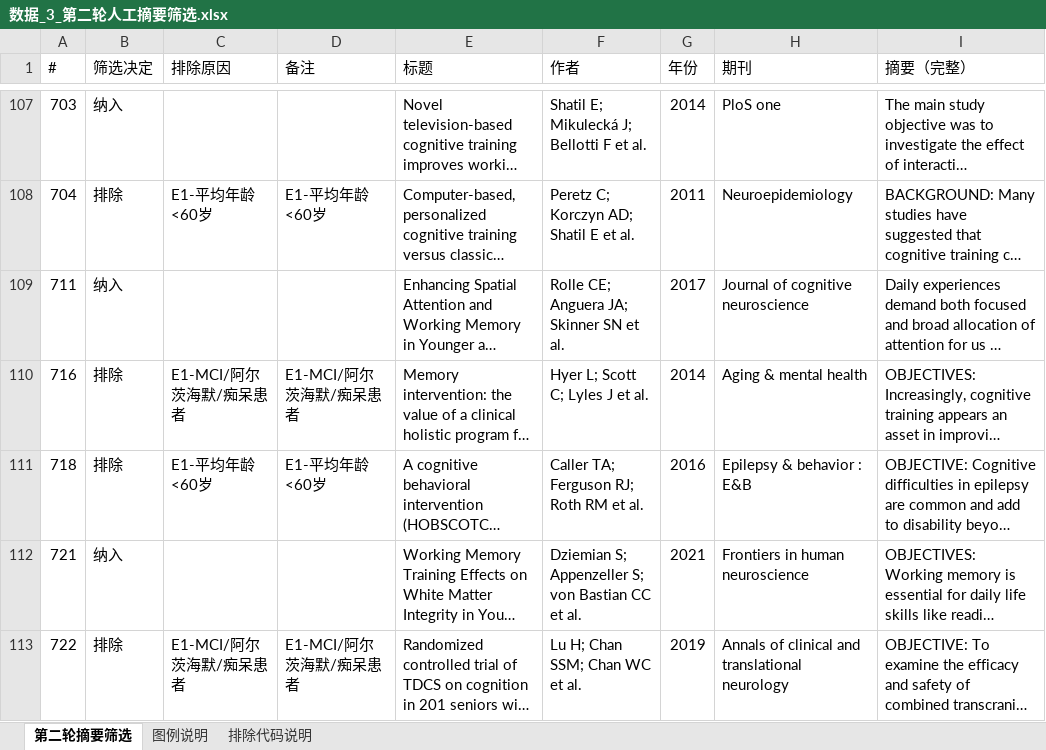
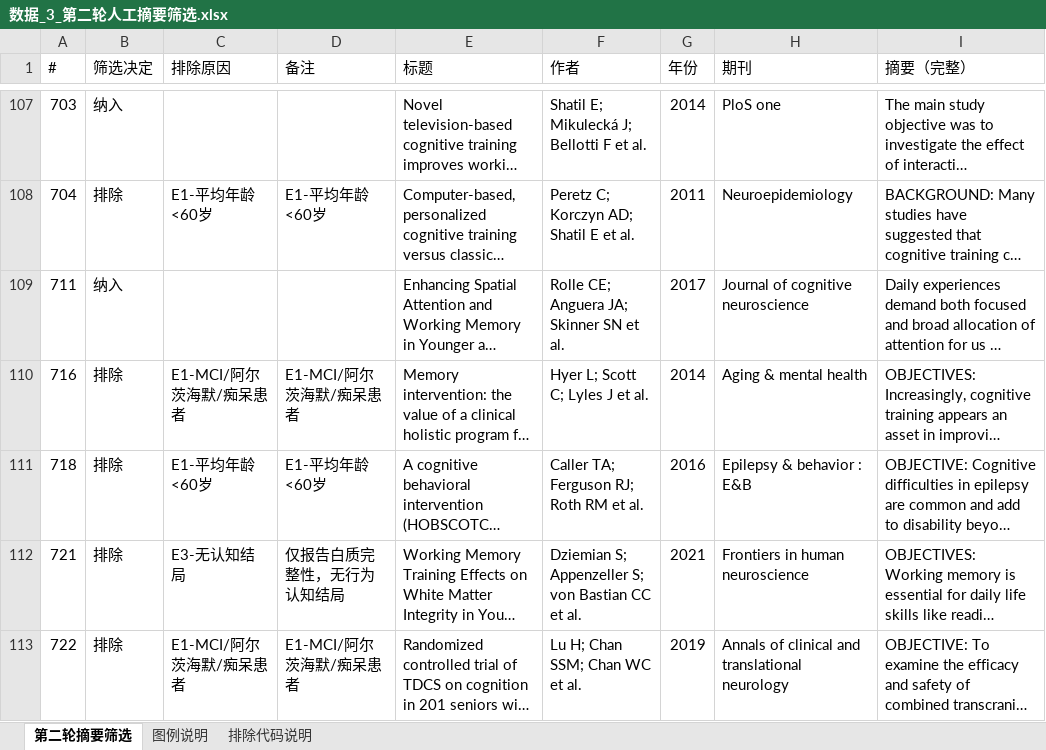
Before and after one commit to 007r007/meta-analysis-research, an Excel workbook: projects/paper-01/03-screen/数据_3_第二轮人工摘要筛选.xlsx, sheet 第二轮摘要筛选, drawn as a sheet; only a part is shown, gaps mark what is left out; long unchanged cells end in …; values as stored, in another font and other column widths than the file's, no cell formats; the diff covers the shown part only; the diff names each change by its address in the sheet, - before the commit and + after, or states it on an @@ line.

```diff
--- a/projects/paper-01/03-screen/数据_3_第二轮人工摘要筛选.xlsx (sheet 第二轮摘要筛选)
+++ b/projects/paper-01/03-screen/数据_3_第二轮人工摘要筛选.xlsx (sheet 第二轮摘要筛选)
-B112 (筛选决定): 纳入
+B112 (筛选决定): 排除
-C112 (排除原因): (empty)
+C112 (排除原因): E3-无认知结局
-D112 (备注): (empty)
+D112 (备注): 仅报告白质完整性，无行为认知结局
```
Also changed, not shown: 75 edited cells elsewhere in this sheet, cell formats.
